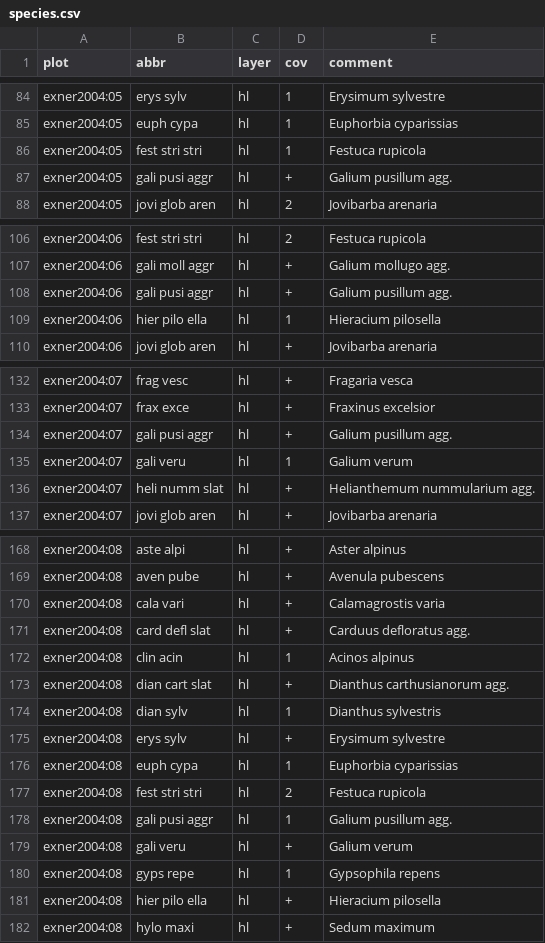
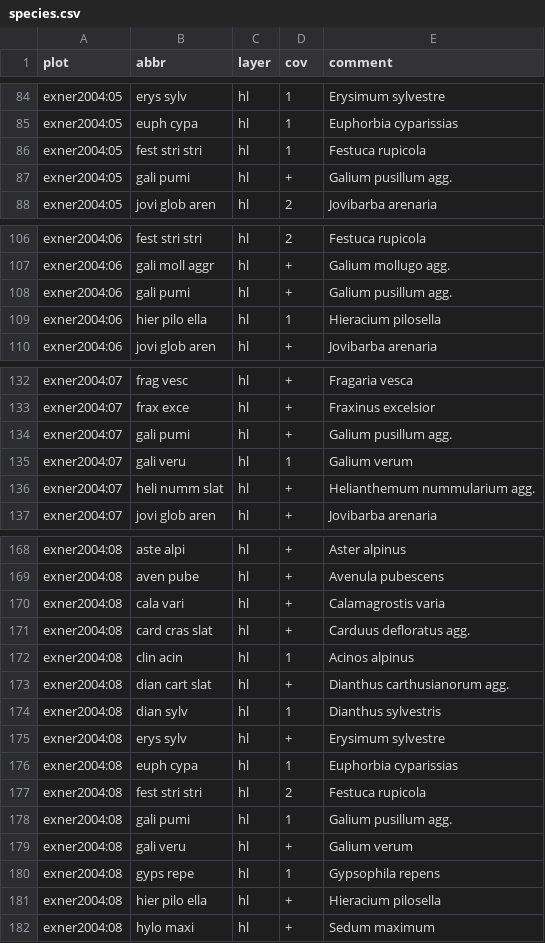
Before and after one commit to rforge/vegsoup, a CSV file: testing/exner 2004 dta/species.csv, drawn as a sheet; only a part is shown, gaps mark what is left out; the diff covers the shown part only.

```diff
--- a/testing/exner 2004 dta/species.csv
+++ b/testing/exner 2004 dta/species.csv
@@ -86,3 +86,3 @@
 "exner2004:05";"fest stri stri";"hl";"1";"Festuca  rupicola"
-"exner2004:05";"gali pusi aggr";"hl";"+";"Galium pusillum agg."
+"exner2004:05";"gali pumi";"hl";"+";"Galium pusillum agg."
 "exner2004:05";"jovi glob aren";"hl";"2";"Jovibarba arenaria"
@@ -107,3 +107,3 @@
 "exner2004:06";"gali moll aggr";"hl";"+";"Galium mollugo agg."
-"exner2004:06";"gali pusi aggr";"hl";"+";"Galium pusillum agg."
+"exner2004:06";"gali pumi";"hl";"+";"Galium pusillum agg."
 "exner2004:06";"hier pilo ella";"hl";"1";"Hieracium pilosella"
@@ -133,3 +133,3 @@
 "exner2004:07";"frax exce";"hl";"+";"Fraxinus excelsior"
-"exner2004:07";"gali pusi aggr";"hl";"+";"Galium pusillum agg."
+"exner2004:07";"gali pumi";"hl";"+";"Galium pusillum agg."
 "exner2004:07";"gali veru";"hl";"1";"Galium verum"
@@ -170,3 +170,3 @@
 "exner2004:08";"cala vari";"hl";"+";"Calamagrostis varia"
-"exner2004:08";"card defl slat";"hl";"+";"Carduus defloratus agg."
+"exner2004:08";"card cras slat";"hl";"+";"Carduus defloratus agg."
 "exner2004:08";"clin acin";"hl";"1";"Acinos alpinus"
@@ -177,3 +177,3 @@
 "exner2004:08";"fest stri stri";"hl";"2";"Festuca  rupicola"
-"exner2004:08";"gali pusi aggr";"hl";"1";"Galium pusillum agg."
+"exner2004:08";"gali pumi";"hl";"1";"Galium pusillum agg."
 "exner2004:08";"gali veru";"hl";"+";"Galium verum"
```
Also changed, not shown: 11 edited cells elsewhere in this file, testing/burgstall dta/species.csv, testing/exner 2004 dta/sites.csv.
